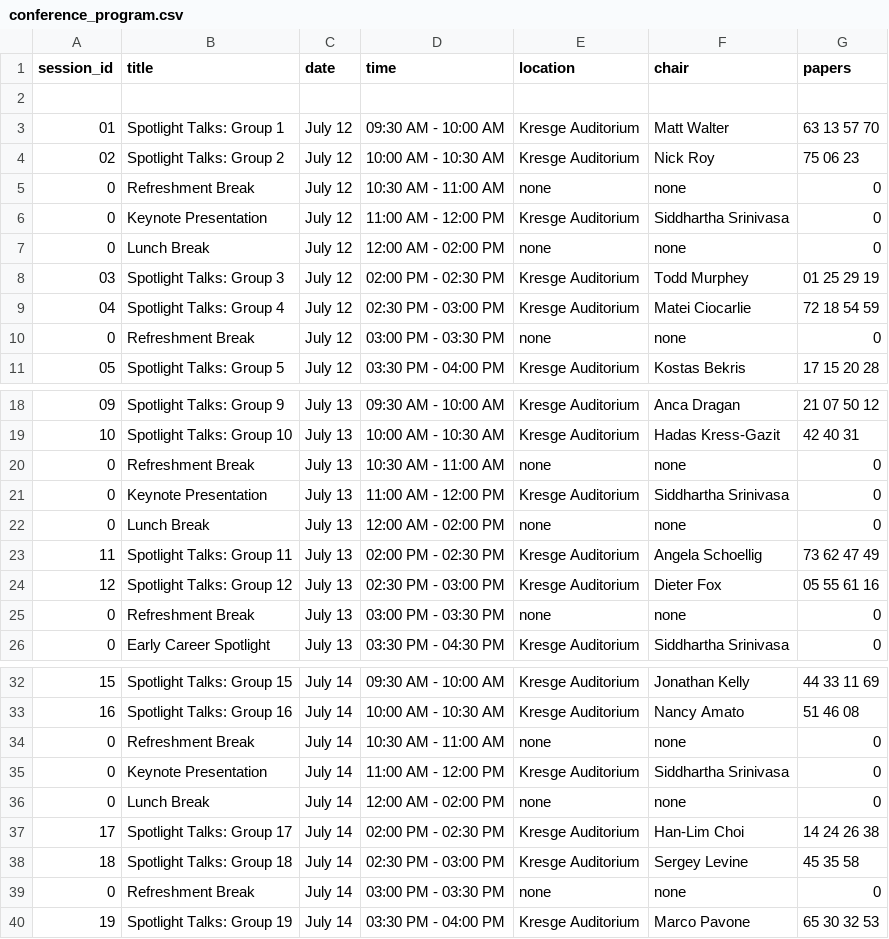
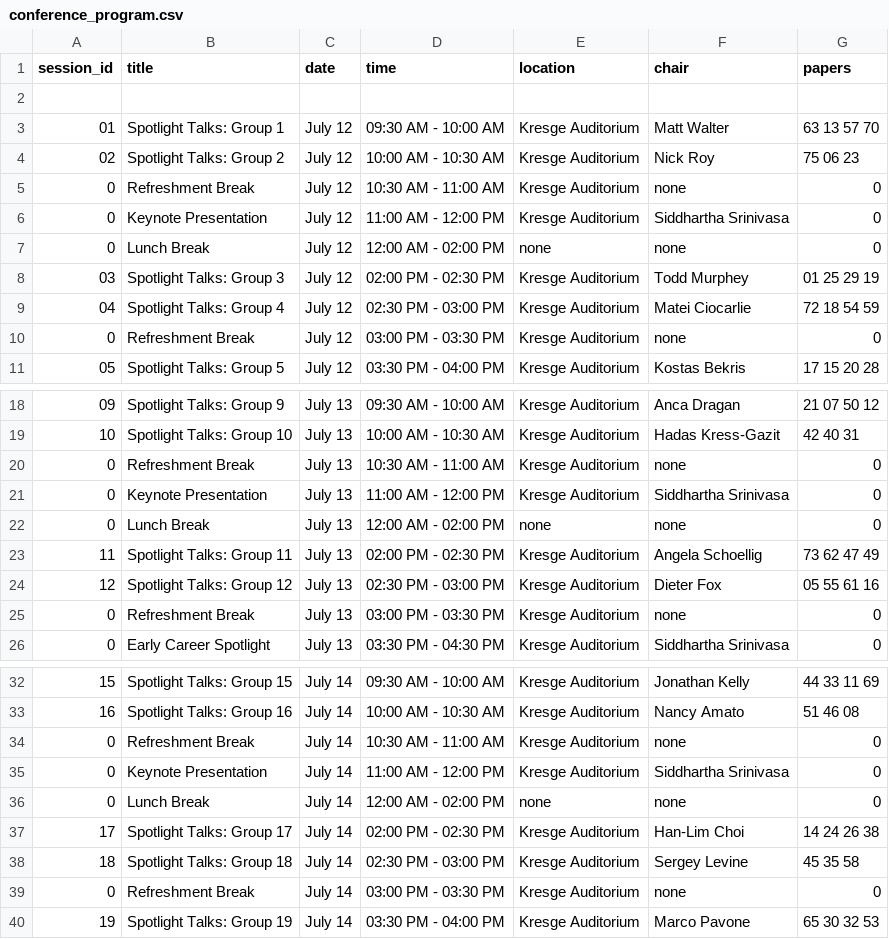
Before and after one commit to rssrobotics/rssrobotics.github.io, a CSV file: _data/conference_program.csv, drawn as a sheet; only a part is shown, gaps mark what is left out.

Commit message:
Revert "Remove location for refreshment breaks."
This reverts commit 74c3e1af2176da8d2bd838a3cd5ea0f7b0431632.

```diff
--- a/_data/conference_program.csv
+++ b/_data/conference_program.csv
@@ -4,3 +4,3 @@ session_id,title,date,time,location,chair,papers
 02,Spotlight Talks: Group 2,July 12,10:00 AM - 10:30 AM,Kresge Auditorium,Nick Roy,75 06 23
-0,Refreshment Break,July 12,10:30 AM - 11:00 AM,none,none,0
+0,Refreshment Break,July 12,10:30 AM - 11:00 AM,Kresge Auditorium,none,0
 0,Keynote Presentation,July 12,11:00 AM - 12:00 PM,Kresge Auditorium,Siddhartha Srinivasa,0
@@ -9,3 +9,3 @@ session_id,title,date,time,location,chair,papers
 04,Spotlight Talks: Group 4,July 12,02:30 PM - 03:00 PM,Kresge Auditorium,Matei Ciocarlie,72 18 54 59
-0,Refreshment Break,July 12,03:00 PM - 03:30 PM,none,none,0
+0,Refreshment Break,July 12,03:00 PM - 03:30 PM,Kresge Auditorium,none,0
 05,Spotlight Talks: Group 5,July 12,03:30 PM - 04:00 PM,Kresge Auditorium,Kostas Bekris,17 15 20 28
@@ -19,3 +19,3 @@ session_id,title,date,time,location,chair,papers
 10,Spotlight Talks: Group 10,July 13,10:00 AM - 10:30 AM,Kresge Auditorium,Hadas Kress-Gazit,42 40 31
-0,Refreshment Break,July 13,10:30 AM - 11:00 AM,none,none,0
+0,Refreshment Break,July 13,10:30 AM - 11:00 AM,Kresge Auditorium,none,0
 0,Keynote Presentation,July 13,11:00 AM - 12:00 PM,Kresge Auditorium,Siddhartha Srinivasa,0
@@ -24,3 +24,3 @@ session_id,title,date,time,location,chair,papers
 12,Spotlight Talks: Group 12,July 13,02:30 PM - 03:00 PM,Kresge Auditorium,Dieter Fox,05 55 61 16
-0,Refreshment Break,July 13,03:00 PM - 03:30 PM,none,none,0
+0,Refreshment Break,July 13,03:00 PM - 03:30 PM,Kresge Auditorium,none,0
 0,Early Career Spotlight,July 13,03:30 PM - 04:30 PM,Kresge Auditorium,Siddhartha Srinivasa,0
@@ -33,3 +33,3 @@ session_id,title,date,time,location,chair,papers
 16,Spotlight Talks: Group 16,July 14,10:00 AM - 10:30 AM,Kresge Auditorium,Nancy Amato,51 46 08
-0,Refreshment Break,July 14,10:30 AM - 11:00 AM,none,none,0
+0,Refreshment Break,July 14,10:30 AM - 11:00 AM,Kresge Auditorium,none,0
 0,Keynote Presentation,July 14,11:00 AM - 12:00 PM,Kresge Auditorium,Siddhartha Srinivasa,0
@@ -38,3 +38,3 @@ session_id,title,date,time,location,chair,papers
 18,Spotlight Talks: Group 18,July 14,02:30 PM - 03:00 PM,Kresge Auditorium,Sergey Levine,45 35 58
-0,Refreshment Break,July 14,03:00 PM - 03:30 PM,none,none,0
+0,Refreshment Break,July 14,03:00 PM - 03:30 PM,Kresge Auditorium,none,0
 19,Spotlight Talks: Group 19,July 14,03:30 PM - 04:00 PM,Kresge Auditorium,Marco Pavone,65 30 32 53
```
